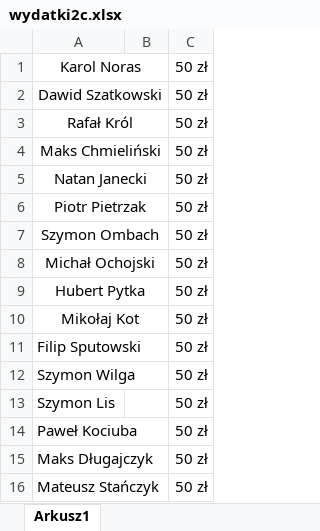
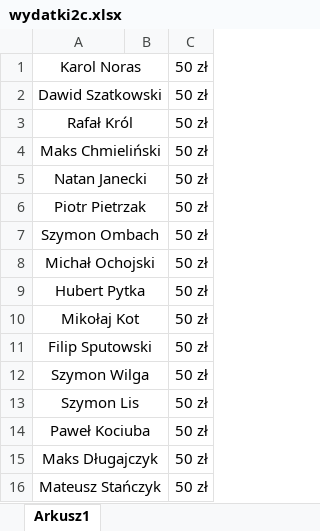
Before and after one commit to SzatkowskiD/SzatkowskiD.github.io, an Excel workbook: doc/wydatki2c.xlsx, sheet Arkusz1, drawn as a sheet; values as stored, in another font and other column widths than the file's, no borders; the diff names each change by its address in the sheet, - before the commit and + after, or states it on an @@ line.

Commit message:
Add files via upload

```diff
--- a/doc/wydatki2c.xlsx (sheet Arkusz1)
+++ b/doc/wydatki2c.xlsx (sheet Arkusz1)
-A11:A16 alignment: left
+A11:A16 alignment: center
+A11:B11 merged
+A12:B12 merged
+A13:B13 merged
+A14:B14 merged
+A15:B15 merged
+A16:B16 merged
```
